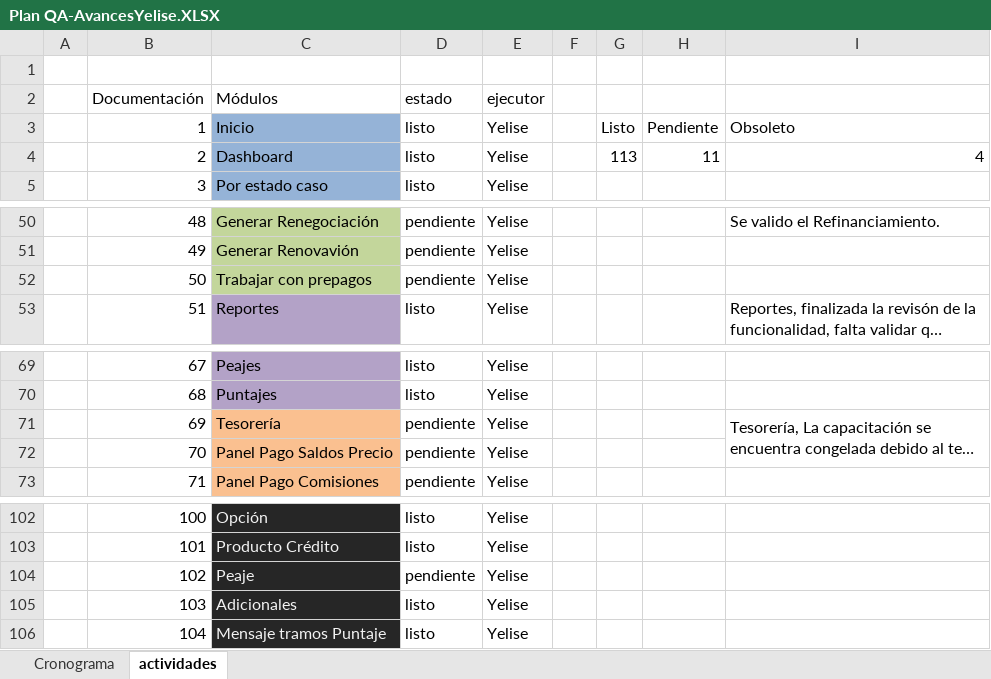
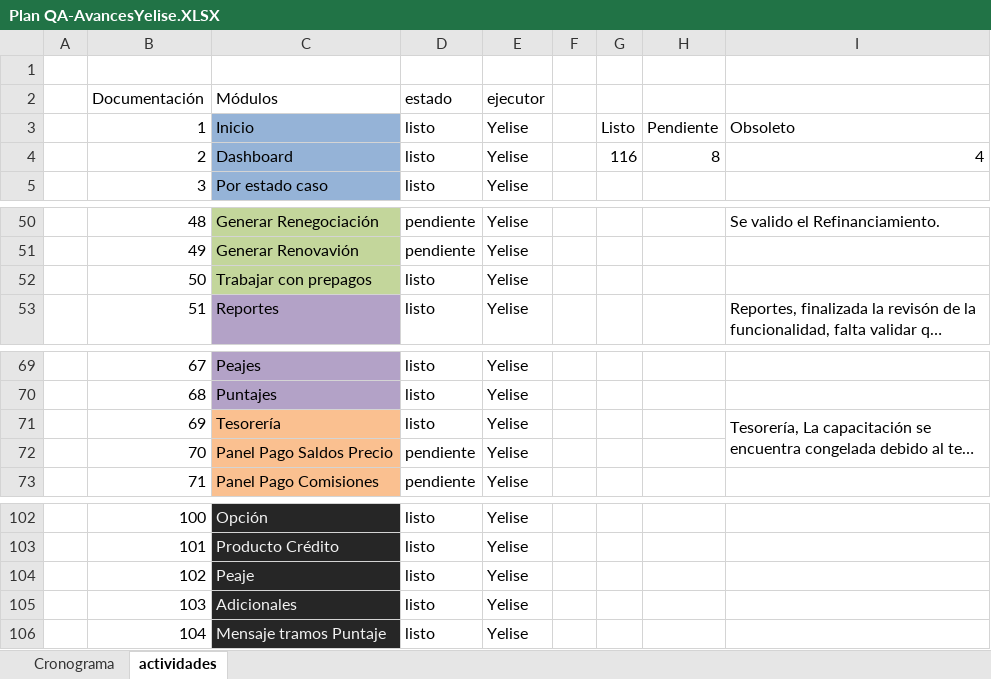
Before and after one commit to mvilches2508/Global-Testing, an Excel workbook: Plan QA-AvancesYelise.XLSX, sheet actividades, drawn as a sheet; only a part is shown, gaps mark what is left out; long unchanged cells end in …; values as stored, in another font and other column widths than the file's, no borders; charts and pictures not drawn; the diff names each change by its address in the sheet, - before the commit and + after, or states it on an @@ line.

Commit message:
avance diario

```diff
--- a/Plan QA-AvancesYelise.XLSX (sheet actividades)
+++ b/Plan QA-AvancesYelise.XLSX (sheet actividades)
-G4: 113
+G4: 116
-H4: 11
+H4: 8
-D52 (estado): pendiente
+D52 (estado): listo
-D71 (estado): pendiente
+D71 (estado): listo
-D104 (estado): pendiente
+D104 (estado): listo
```
Also changed, not shown: charts or pictures.
